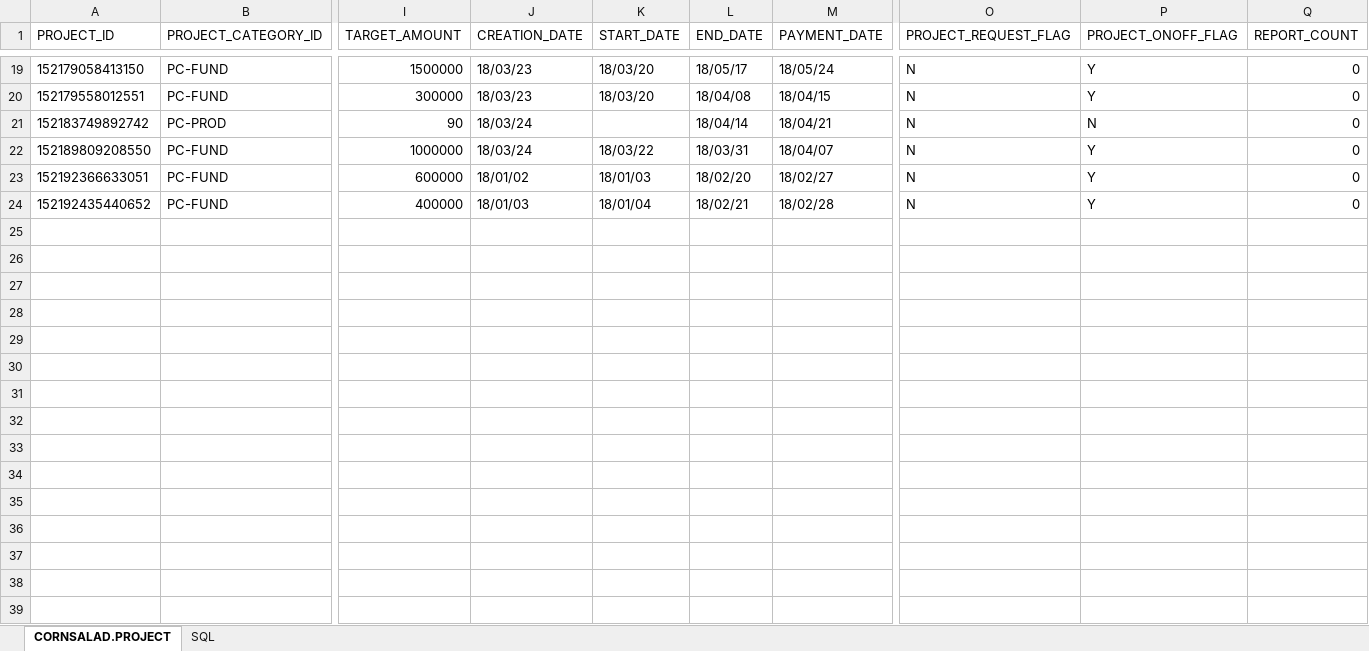
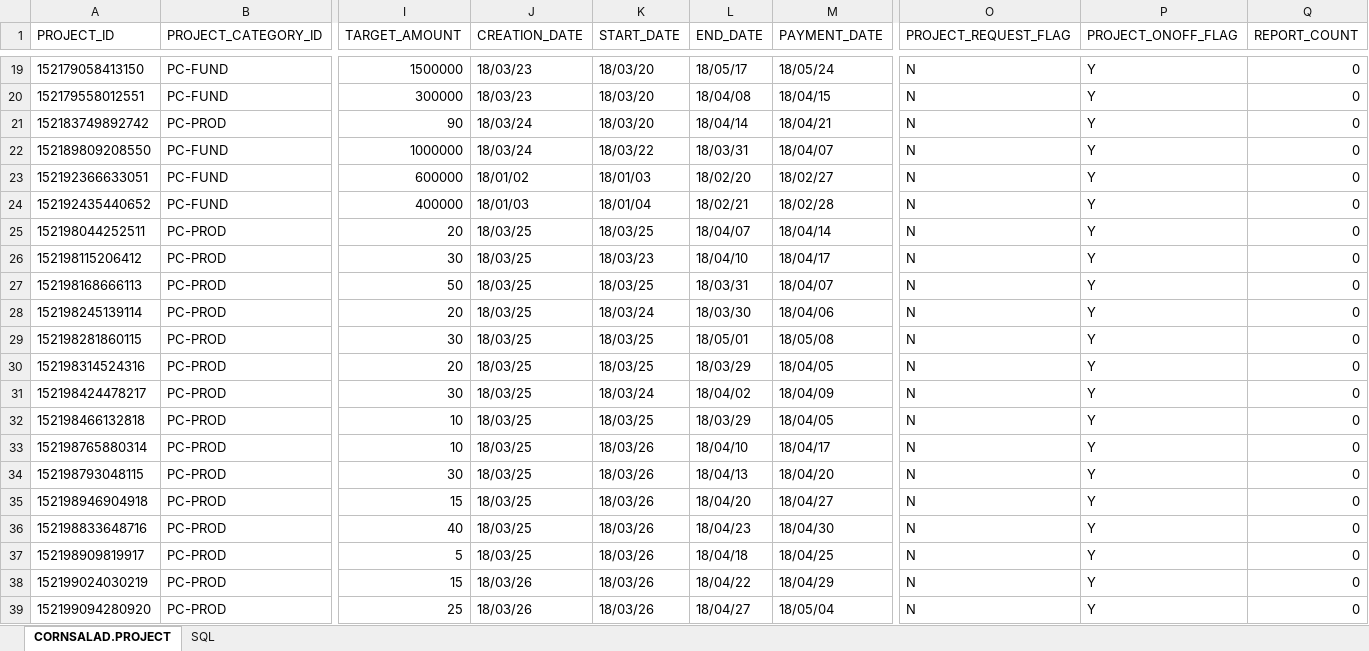
Before and after one commit to lenzefinal/cornsalad, an Excel workbook: finalp/src/main/webapp/resources/db/PROJECT.xlsx, sheet CORNSALAD.PROJECT, drawn as a sheet; only a part is shown, gaps mark what is left out; values as stored, in another font and other column widths than the file's, no borders; rows hold the shown columns only; the diff covers the shown part only; the diff names each change by its address in the sheet, - before the commit and + after, or states it on an @@ line.

```diff
--- a/finalp/src/main/webapp/resources/db/PROJECT.xlsx (sheet CORNSALAD.PROJECT)
+++ b/finalp/src/main/webapp/resources/db/PROJECT.xlsx (sheet CORNSALAD.PROJECT)
-K21 (START_DATE): (empty)
+K21 (START_DATE): 18/03/20
-P21 (PROJECT_ONOFF_FLAG): N
+P21 (PROJECT_ONOFF_FLAG): Y
+row 25: 152198044252511 | PC-PROD | 20 | 18/03/25 | 18/03/25 | 18/04/07 | 18/04/14 | N | Y | 0
+row 26: 152198115206412 | PC-PROD | 30 | 18/03/25 | 18/03/23 | 18/04/10 | 18/04/17 | N | Y | 0
+row 27: 152198168666113 | PC-PROD | 50 | 18/03/25 | 18/03/25 | 18/03/31 | 18/04/07 | N | Y | 0
+row 28: 152198245139114 | PC-PROD | 20 | 18/03/25 | 18/03/24 | 18/03/30 | 18/04/06 | N | Y | 0
+row 29: 152198281860115 | PC-PROD | 30 | 18/03/25 | 18/03/25 | 18/05/01 | 18/05/08 | N | Y | 0
+row 30: 152198314524316 | PC-PROD | 20 | 18/03/25 | 18/03/25 | 18/03/29 | 18/04/05 | N | Y | 0
+row 31: 152198424478217 | PC-PROD | 30 | 18/03/25 | 18/03/24 | 18/04/02 | 18/04/09 | N | Y | 0
+row 32: 152198466132818 | PC-PROD | 10 | 18/03/25 | 18/03/25 | 18/03/29 | 18/04/05 | N | Y | 0
+row 33: 152198765880314 | PC-PROD | 10 | 18/03/25 | 18/03/26 | 18/04/10 | 18/04/17 | N | Y | 0
+row 34: 152198793048115 | PC-PROD | 30 | 18/03/25 | 18/03/26 | 18/04/13 | 18/04/20 | N | Y | 0
+row 35: 152198946904918 | PC-PROD | 15 | 18/03/25 | 18/03/26 | 18/04/20 | 18/04/27 | N | Y | 0
+row 36: 152198833648716 | PC-PROD | 40 | 18/03/25 | 18/03/26 | 18/04/23 | 18/04/30 | N | Y | 0
+row 37: 152198909819917 | PC-PROD | 5 | 18/03/25 | 18/03/26 | 18/04/18 | 18/04/25 | N | Y | 0
+row 38: 152199024030219 | PC-PROD | 15 | 18/03/26 | 18/03/26 | 18/04/22 | 18/04/29 | N | Y | 0
+row 39: 152199094280920 | PC-PROD | 25 | 18/03/26 | 18/03/26 | 18/04/27 | 18/05/04 | N | Y | 0
```
Also changed, not shown: 22 added rows elsewhere in this sheet, finalp/src/main/webapp/resources/db/GIFT.xlsx, finalp/src/main/webapp/resources/db/ITEM.xlsx, 4 other files.
